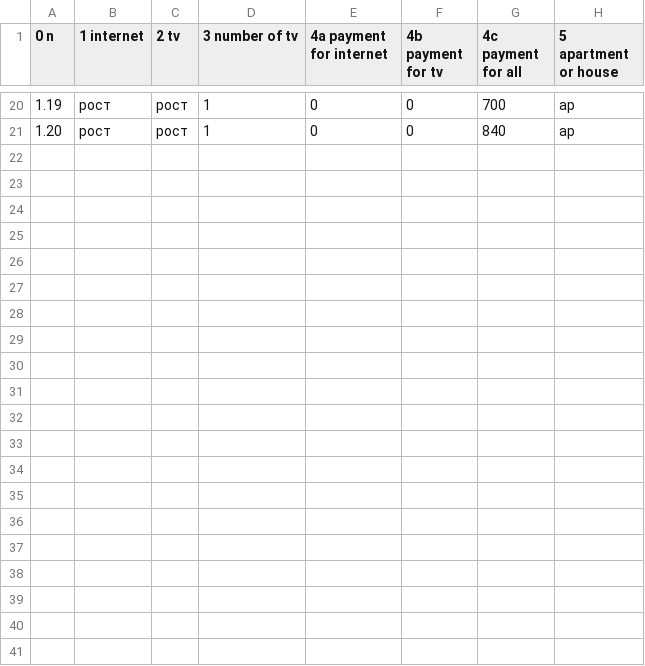
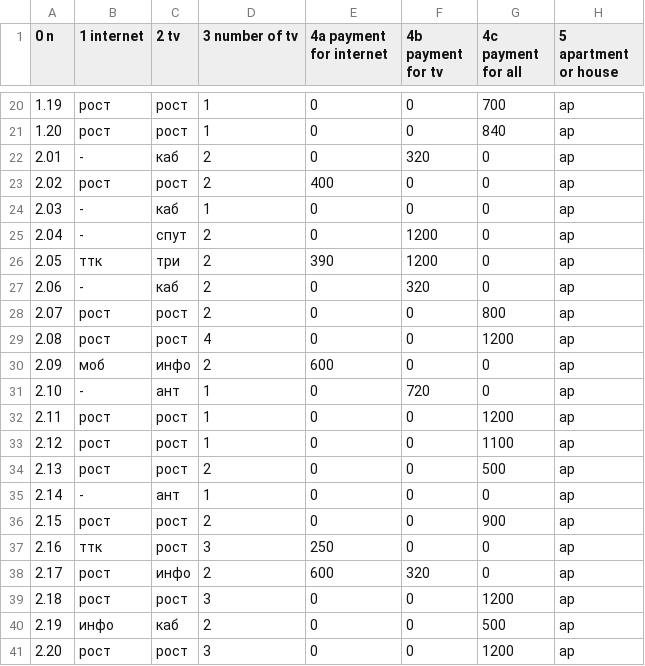
Before and after one commit to chujoii/provider-data-analysis, a CSV file: data/city-002.csv, drawn as a sheet; only a part is shown, gaps mark what is left out.

Commit message:
Fill city-2 page-2

```diff
--- a/data/city-002.csv
+++ b/data/city-002.csv
@@ -21 +21,21 @@
 1.20,рост,рост,1,0,0,840,ap
+2.01,-,каб,2,0,320,0,ap
+2.02,рост,рост,2,400,0,0,ap
+2.03,-,каб,1,0,0,0,ap
+2.04,-,спут,2,0,1200,0,ap
+2.05,ттк,три,2,390,1200,0,ap
+2.06,-,каб,2,0,320,0,ap
+2.07,рост,рост,2,0,0,800,ap
+2.08,рост,рост,4,0,0,1200,ap
+2.09,моб,инфо,2,600,0,0,ap
+2.10,-,ант,1,0,720,0,ap
+2.11,рост,рост,1,0,0,1200,ap
+2.12,рост,рост,1,0,0,1100,ap
+2.13,рост,рост,2,0,0,500,ap
+2.14,-,ант,1,0,0,0,ap
+2.15,рост,рост,2,0,0,900,ap
+2.16,ттк,рост,3,250,0,0,ap
+2.17,рост,инфо,2,600,320,0,ap
+2.18,рост,рост,3,0,0,1200,ap
+2.19,инфо,каб,2,0,0,500,ap
+2.20,рост,рост,3,0,0,1200,ap
```
